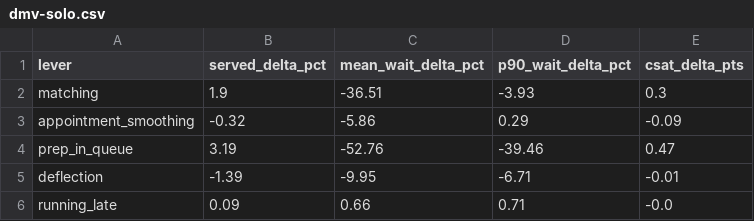
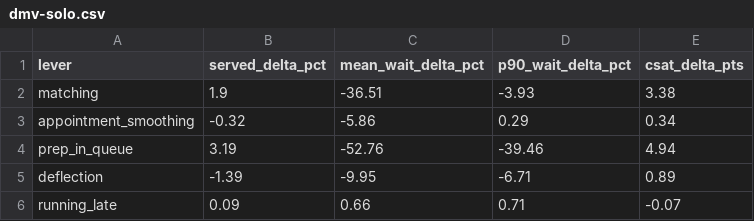
Before and after one commit to jamesfharvey/optimize-lab, a CSV file: charts/data/dmv-solo.csv, drawn as a sheet.

```diff
--- a/charts/data/dmv-solo.csv
+++ b/charts/data/dmv-solo.csv
@@ -1,6 +1,6 @@
 lever,served_delta_pct,mean_wait_delta_pct,p90_wait_delta_pct,csat_delta_pts
-matching,1.9,-36.51,-3.93,0.3
-appointment_smoothing,-0.32,-5.86,0.29,-0.09
-prep_in_queue,3.19,-52.76,-39.46,0.47
-deflection,-1.39,-9.95,-6.71,-0.01
-running_late,0.09,0.66,0.71,-0.0
+matching,1.9,-36.51,-3.93,3.38
+appointment_smoothing,-0.32,-5.86,0.29,0.34
+prep_in_queue,3.19,-52.76,-39.46,4.94
+deflection,-1.39,-9.95,-6.71,0.89
+running_late,0.09,0.66,0.71,-0.07
```
Also changed, not shown: charts/data/clinic-progression.csv, charts/data/clinic-solo.csv, 49 other files.
